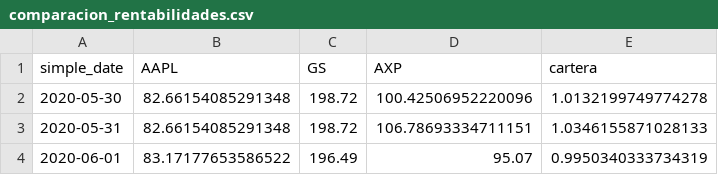
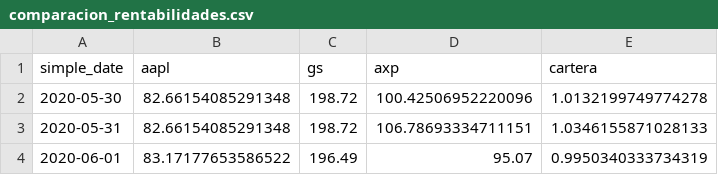
Before and after one commit to eleneastondoa/js_datos_reto9, a CSV file: js_data/comparacion_rentabilidades.csv, drawn as a sheet; only a part is shown.

Commit message:
cambiar nombres de las columnas

```diff
--- a/js_data/comparacion_rentabilidades.csv
+++ b/js_data/comparacion_rentabilidades.csv
@@ -1,2 +1,2 @@
-simple_date,AAPL,GS,AXP,cartera
+simple_date,aapl,gs,axp,cartera
 2020-05-30,82.66154085291348,198.72,100.42506952220096,1.0132199749774278
```
